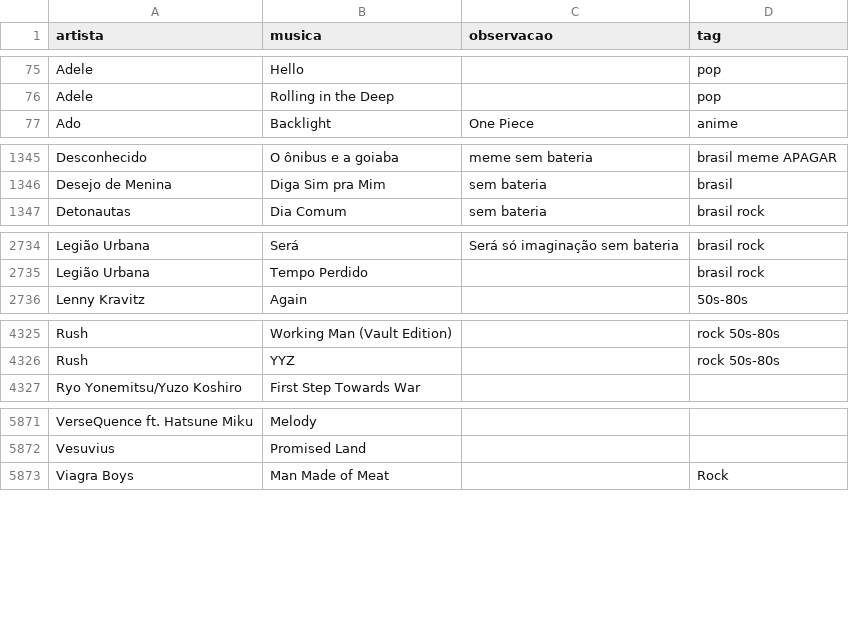
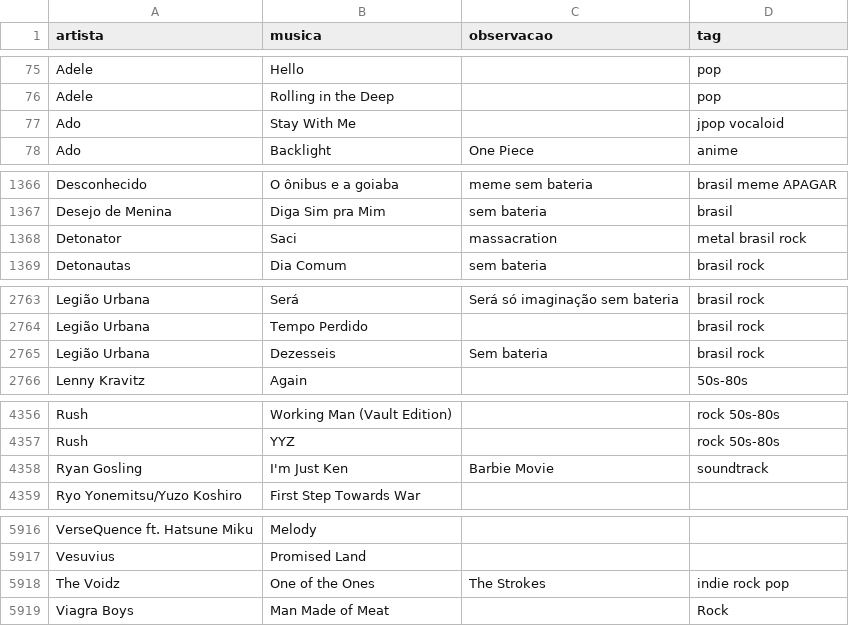
Before and after one commit to gabrielmuzzo/psparty-songbox, a CSV file: musicas.csv, drawn as a sheet; only a part is shown, gaps mark what is left out; the diff covers the shown part only; the diff names each change by its address in the sheet, - before the commit and + after, or states it on an @@ line.

```diff
--- a/musicas.csv
+++ b/musicas.csv
+row 77: Ado | Stay With Me |  | jpop vocaloid
+row 1368: Detonator | Saci | massacration | metal brasil rock
+row 2765: Legião Urbana | Dezesseis | Sem bateria | brasil rock
+row 4358: Ryan Gosling | I'm Just Ken | Barbie Movie | soundtrack
+row 5918: The Voidz | One of the Ones | The Strokes | indie rock pop
```
Also changed, not shown: 44 added rows, 3 removed rows and 4 edited cells elsewhere in this file.
